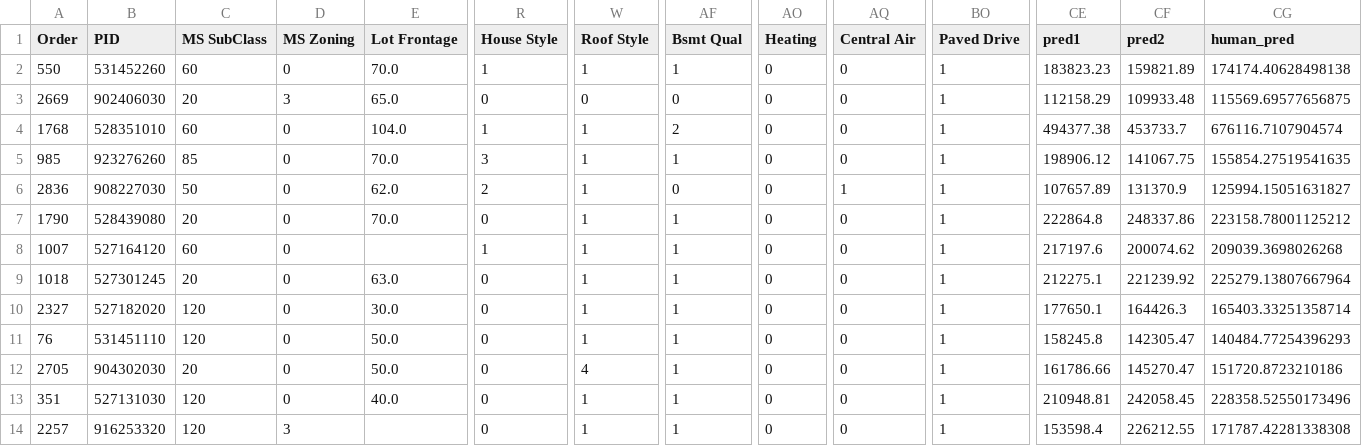
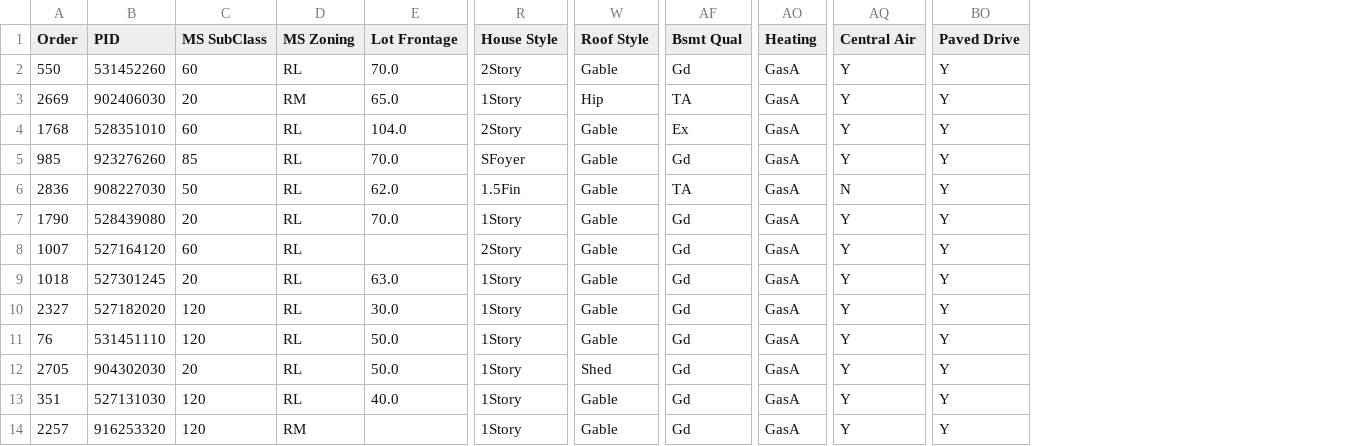
Before and after one commit to Guoziyang27/guoziyang27.github.io, a CSV file: assets/csv/survey_training_data.csv, drawn as a sheet; only a part is shown, gaps mark what is left out; the diff covers the shown part only; the diff names each change by its address in the sheet, - before the commit and + after, or states it on an @@ line.

```diff
--- a/assets/csv/survey_training_data.csv
+++ b/assets/csv/survey_training_data.csv
-column CE (pred1), rows 2-14: 183823.23 | 112158.29 | 494377.38 | 198906.12 | 107657.89 | 222864.8 | 217197.6 | 212275.1 | 177650.1 | 158245.8 | 161786.66 | 210948.81 | 153598.4
-column CF (pred2), rows 2-14: 159821.89 | 109933.48 | 453733.7 | 141067.75 | 131370.9 | 248337.86 | 200074.62 | 221239.92 | 164426.3 | 142305.47 | 145270.47 | 242058.45 | 226212.55
-column CG (human_pred), rows 2-14: 174174.40628498138 | 115569.69577656875 | 676116.7107904574 | 155854.27519541635 | 125994.15051631827 | 223158.78001125212 | 209039.3698026268 | 225279.13807667964 | 165403.33251358714 | 140484.77254396293 | 151720.8723210186 | 228358.52550173496 | 171787.42281338308
-D2 (MS Zoning): 0
+D2 (MS Zoning): RL
-R2 (House Style): 1
+R2 (House Style): 2Story
-W2 (Roof Style): 1
+W2 (Roof Style): Gable
-AF2 (Bsmt Qual): 1
+AF2 (Bsmt Qual): Gd
-AO2:AO14 (Heating): 0
+AO2:AO14 (Heating): GasA
-AQ2:AQ5 (Central Air): 0
+AQ2:AQ5 (Central Air): Y
-BO2:BO14 (Paved Drive): 1
+BO2:BO14 (Paved Drive): Y
-D3 (MS Zoning): 3
+D3 (MS Zoning): RM
-R3 (House Style): 0
+R3 (House Style): 1Story
-W3 (Roof Style): 0
+W3 (Roof Style): Hip
-AF3 (Bsmt Qual): 0
+AF3 (Bsmt Qual): TA
-D4:D13 (MS Zoning): 0
+D4:D13 (MS Zoning): RL
-R4 (House Style): 1
+R4 (House Style): 2Story
-W4:W11 (Roof Style): 1
+W4:W11 (Roof Style): Gable
-AF4 (Bsmt Qual): 2
+AF4 (Bsmt Qual): Ex
-R5 (House Style): 3
+R5 (House Style): SFoyer
-AF5 (Bsmt Qual): 1
+AF5 (Bsmt Qual): Gd
-R6 (House Style): 2
+R6 (House Style): 1.5Fin
-AF6 (Bsmt Qual): 0
+AF6 (Bsmt Qual): TA
-AQ6 (Central Air): 1
+AQ6 (Central Air): N
-R7 (House Style): 0
+R7 (House Style): 1Story
-AF7:AF14 (Bsmt Qual): 1
+AF7:AF14 (Bsmt Qual): Gd
-AQ7:AQ14 (Central Air): 0
+AQ7:AQ14 (Central Air): Y
-R8 (House Style): 1
+R8 (House Style): 2Story
-R9:R14 (House Style): 0
+R9:R14 (House Style): 1Story
-W12 (Roof Style): 4
+W12 (Roof Style): Shed
-W13:W14 (Roof Style): 1
+W13:W14 (Roof Style): Gable
-D14 (MS Zoning): 3
+D14 (MS Zoning): RM
```
Also changed, not shown: 49 edited cells elsewhere in this file, 1 other file.
